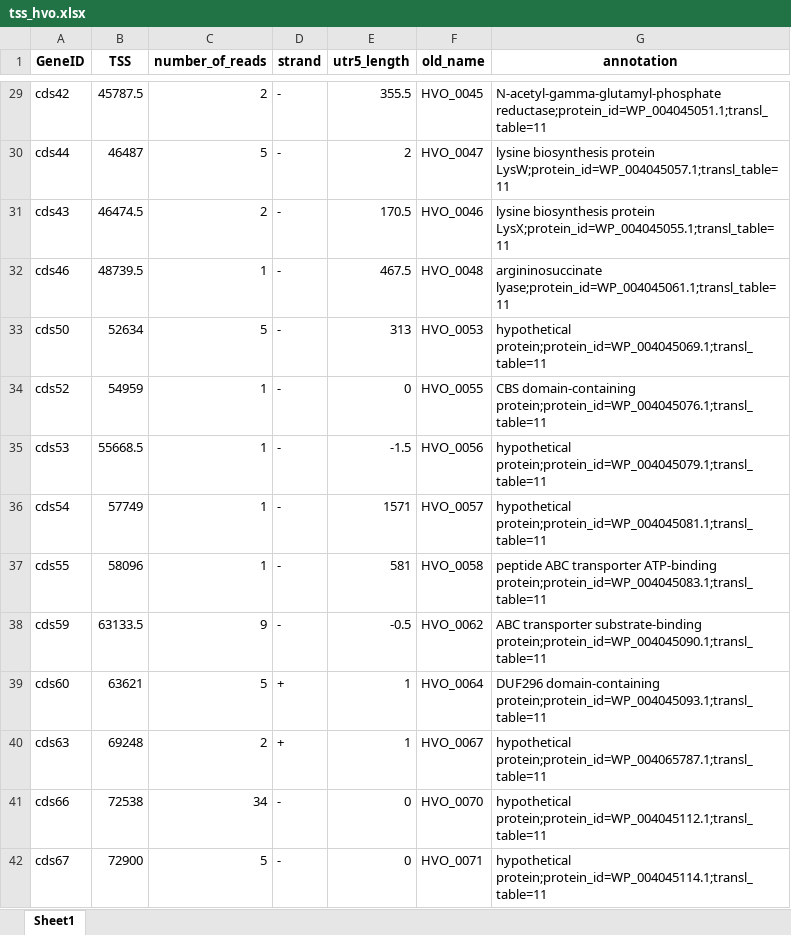
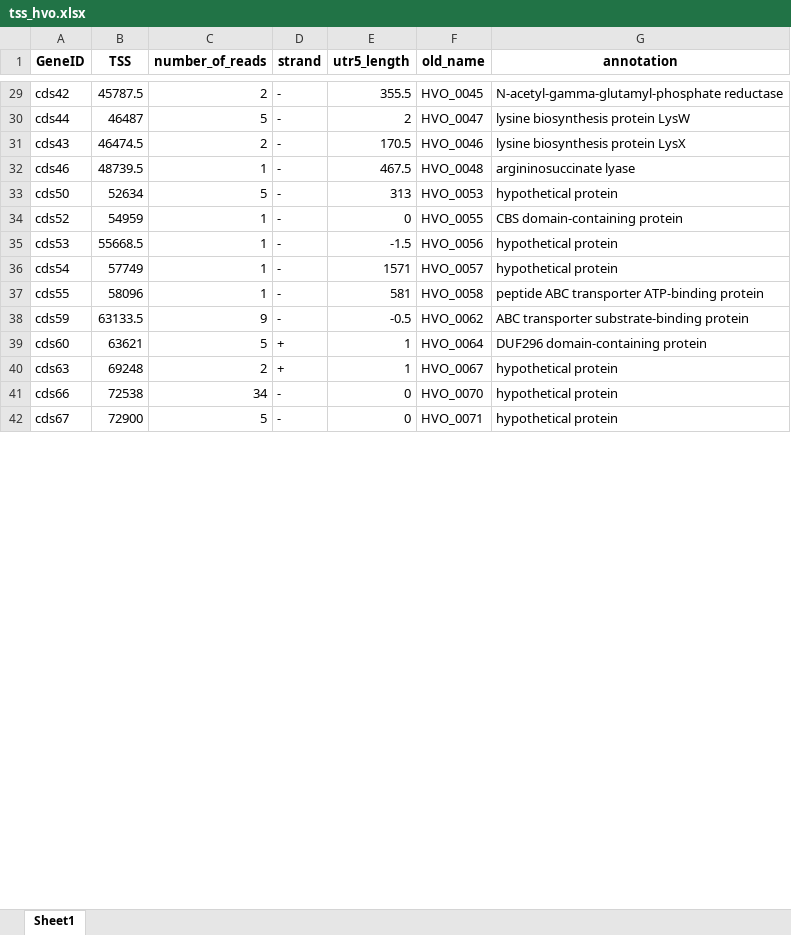
Before and after one commit to felixgrunberger/Native_RNAseq_Microbes, an Excel workbook: tables/tss_tables/tss_hvo.xlsx, sheet Sheet1, drawn as a sheet; only a part is shown, gaps mark what is left out; values as stored, in another font and other column widths than the file's, no borders; the diff covers the shown part only; the diff names each change by its address in the sheet, - before the commit and + after, or states it on an @@ line.

```diff
--- a/tables/tss_tables/tss_hvo.xlsx (sheet Sheet1)
+++ b/tables/tss_tables/tss_hvo.xlsx (sheet Sheet1)
-G29 (annotation): N-acetyl-gamma-glutamyl-phosphate reductase;protein_id=WP_004045051.1;transl_table=11
+G29 (annotation): N-acetyl-gamma-glutamyl-phosphate reductase
-G30 (annotation): …biosynthesis protein LysW;protein_id=WP_004045057.1;transl_table=11
+G30 (annotation): …biosynthesis protein LysW
-G31 (annotation): …biosynthesis protein LysX;protein_id=WP_004045055.1;transl_table=11
+G31 (annotation): …biosynthesis protein LysX
-G32 (annotation): argininosuccinate lyase;protein_id=WP_004045061.1;transl_table=11
+G32 (annotation): argininosuccinate lyase
-G33 (annotation): hypothetical protein;protein_id=WP_004045069.1;transl_table=11
+G33 (annotation): hypothetical protein
-G34 (annotation): CBS domain-containing protein;protein_id=WP_004045076.1;transl_table=11
+G34 (annotation): CBS domain-containing protein
-G35 (annotation): hypothetical protein;protein_id=WP_004045079.1;transl_table=11
+G35 (annotation): hypothetical protein
-G36 (annotation): hypothetical protein;protein_id=WP_004045081.1;transl_table=11
+G36 (annotation): hypothetical protein
-G37 (annotation): …transporter ATP-binding protein;protein_id=WP_004045083.1;transl_table=11
+G37 (annotation): …transporter ATP-binding protein
-G38 (annotation): …transporter substrate-binding protein;protein_id=WP_004045090.1;transl_table=11
+G38 (annotation): …transporter substrate-binding protein
-G39 (annotation): DUF296 domain-containing protein;protein_id=WP_004045093.1;transl_table=11
+G39 (annotation): DUF296 domain-containing protein
-G40 (annotation): hypothetical protein;protein_id=WP_004065787.1;transl_table=11
+G40 (annotation): hypothetical protein
-G41 (annotation): hypothetical protein;protein_id=WP_004045112.1;transl_table=11
+G41 (annotation): hypothetical protein
-G42 (annotation): hypothetical protein;protein_id=WP_004045114.1;transl_table=11
+G42 (annotation): hypothetical protein
```
Also changed, not shown: 1982 edited cells elsewhere in this sheet, 1 other file.
